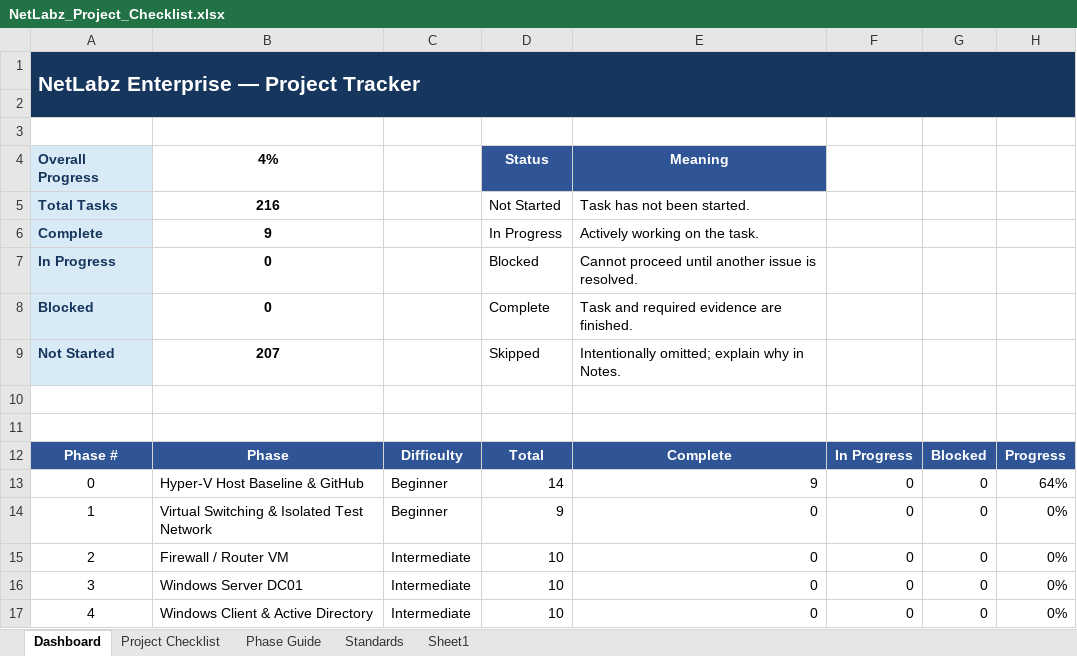
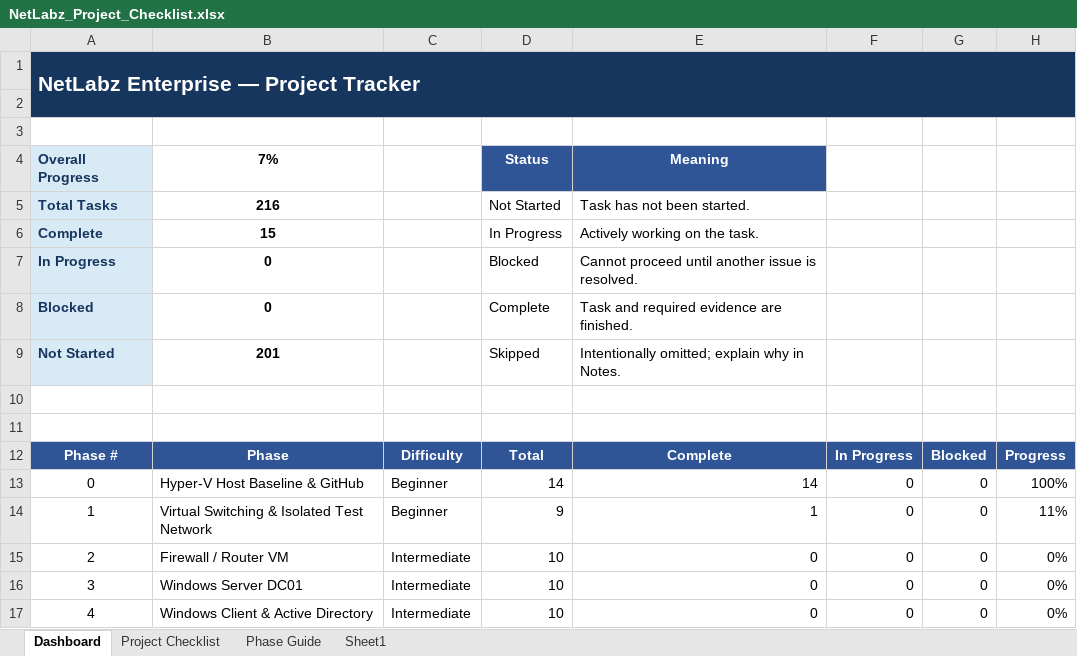
Before and after one commit to JGarza4903/NetLabz_Enterprise, an Excel workbook: NetLabz_Project_Checklist.xlsx, sheet Dashboard, drawn as a sheet; only a part is shown; values as stored, in another font and other column widths than the file's, no borders; conditional formats not drawn; the diff names each change by its address in the sheet, - before the commit and + after, or states it on an @@ line.

```diff
--- a/NetLabz_Project_Checklist.xlsx (sheet Dashboard)
+++ b/NetLabz_Project_Checklist.xlsx (sheet Dashboard)
-sheet tab: Standards
-B4: 4%
+B4: 7%
-B6: 9
+B6: 15
-B9: 207
+B9: 201
-E13: 9
+E13: 14
-H13: 64%
+H13: 100%
-E14: 0
+E14: 1
-H14: 0%
+H14: 11%
```
Also changed, not shown: sheet Project Checklist, hidden cells, 1 other file.
